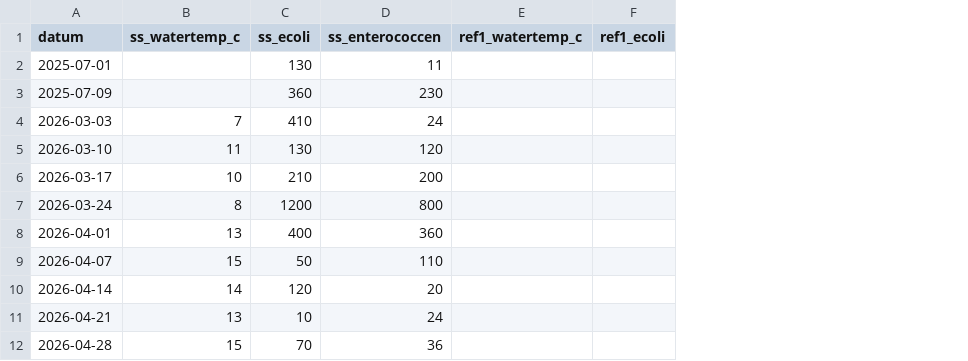
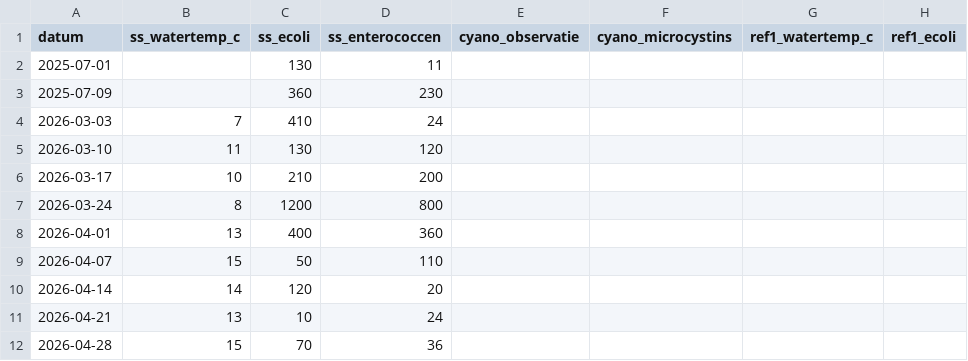
Before and after one commit to pool-is-cool/sunday-swims, a CSV file: data/metingen.csv, drawn as a sheet; only a part is shown; the diff names each change by its address in the sheet, - before the commit and + after, or states it on an @@ line.

Commit message:
Update metingen.csv

```diff
--- a/data/metingen.csv
+++ b/data/metingen.csv
+column E (cyano_observatie), empty
+column F (cyano_microcystins), empty
```
